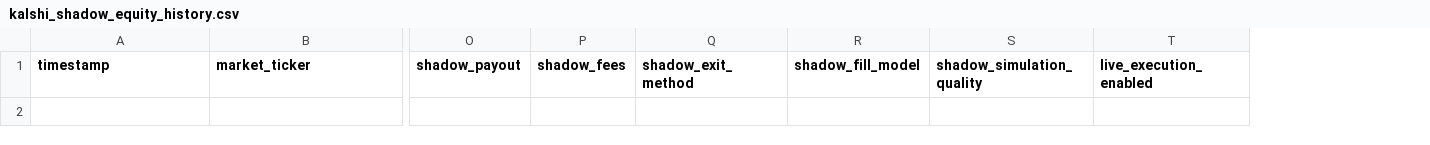
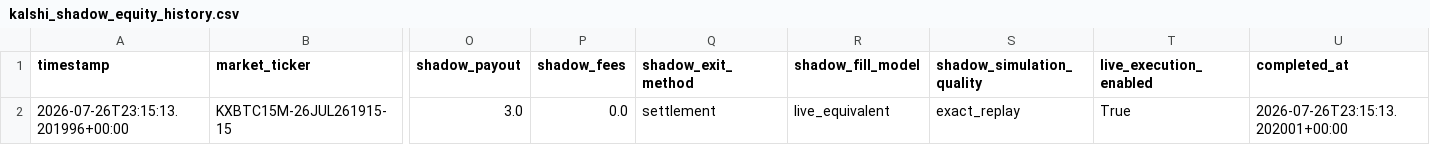
Before and after one commit to tamzid2001/polymarketfuturesbot, a CSV file: data/kalshi_shadow_equity_history.csv, drawn as a sheet; only a part is shown, gaps mark what is left out; rows hold the shown columns only; the diff names each change by its address in the sheet, - before the commit and + after, or states it on an @@ line.

```diff
--- a/data/kalshi_shadow_equity_history.csv
+++ b/data/kalshi_shadow_equity_history.csv
+column U (completed_at), empty
+row 2: 2026-07-26T23:15:13.201996+00:00 | KXBTC15M-26JUL261915-15 | 3.0 | 0.0 | settlement | live_equivalent | exact_replay | True | 2026-07-26T23:15:13.202001+00:00
```
Also changed, not shown: data/kalshi_actual_equity_history.csv, 3 other files.
